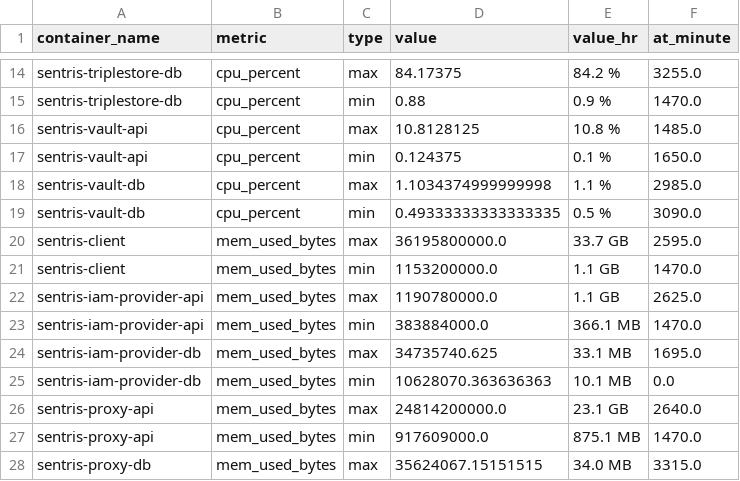
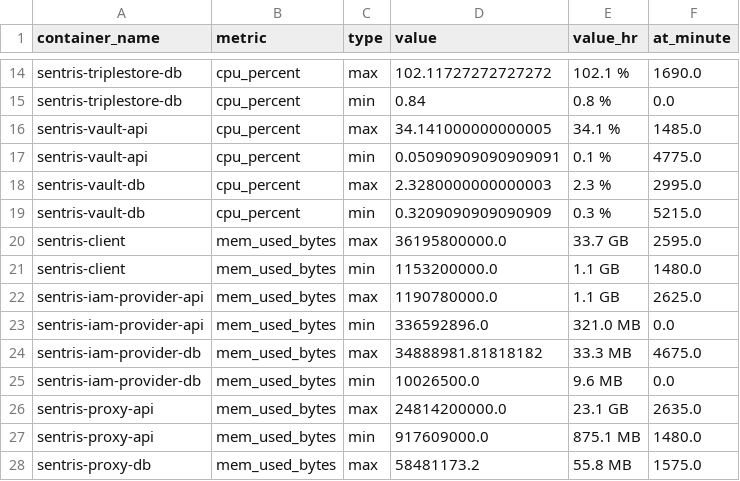
Before and after one commit to DCebola/SEnTriS, a CSV file: SEnTriS/Testing/plots/stats/summary_stats.csv, drawn as a sheet; only a part is shown, gaps mark what is left out; the diff covers the shown part only; the diff names each change by its address in the sheet, - before the commit and + after, or states it on an @@ line.

```diff
--- a/SEnTriS/Testing/plots/stats/summary_stats.csv
+++ b/SEnTriS/Testing/plots/stats/summary_stats.csv
-D14 (value): 84.17375
+D14 (value): 102.11727272727272
-E14 (value_hr): 84.2 %
+E14 (value_hr): 102.1 %
-F14 (at_minute): 3255.0
+F14 (at_minute): 1690.0
-D15 (value): 0.88
+D15 (value): 0.84
-E15 (value_hr): 0.9 %
+E15 (value_hr): 0.8 %
-F15 (at_minute): 1470.0
+F15 (at_minute): 0.0
-D16 (value): 10.8128125
+D16 (value): 34.141000000000005
-E16 (value_hr): 10.8 %
+E16 (value_hr): 34.1 %
-D17 (value): 0.124375
+D17 (value): 0.05090909090909091
-F17 (at_minute): 1650.0
+F17 (at_minute): 4775.0
-D18 (value): 1.1034374999999998
+D18 (value): 2.3280000000000003
-E18 (value_hr): 1.1 %
+E18 (value_hr): 2.3 %
-F18 (at_minute): 2985.0
+F18 (at_minute): 2995.0
-D19 (value): 0.49333333333333335
+D19 (value): 0.3209090909090909
-E19 (value_hr): 0.5 %
+E19 (value_hr): 0.3 %
-F19 (at_minute): 3090.0
+F19 (at_minute): 5215.0
-F21 (at_minute): 1470.0
+F21 (at_minute): 1480.0
-D23 (value): 383884000.0
+D23 (value): 336592896.0
-E23 (value_hr): 366.1 MB
+E23 (value_hr): 321.0 MB
-F23 (at_minute): 1470.0
+F23 (at_minute): 0.0
-D24 (value): 34735740.625
+D24 (value): 34888981.81818182
-E24 (value_hr): 33.1 MB
+E24 (value_hr): 33.3 MB
-F24 (at_minute): 1695.0
+F24 (at_minute): 4675.0
-D25 (value): 10628070.363636363
+D25 (value): 10026500.0
-E25 (value_hr): 10.1 MB
+E25 (value_hr): 9.6 MB
-F26 (at_minute): 2640.0
+F26 (at_minute): 2635.0
-F27 (at_minute): 1470.0
+F27 (at_minute): 1480.0
-D28 (value): 35624067.15151515
+D28 (value): 58481173.2
-E28 (value_hr): 34.0 MB
+E28 (value_hr): 55.8 MB
-F28 (at_minute): 3315.0
+F28 (at_minute): 1575.0
```
Also changed, not shown: 133 edited cells elsewhere in this file, SEnTriS/Testing/plots/lubm-new/merged_results.csv, 48 other files.
